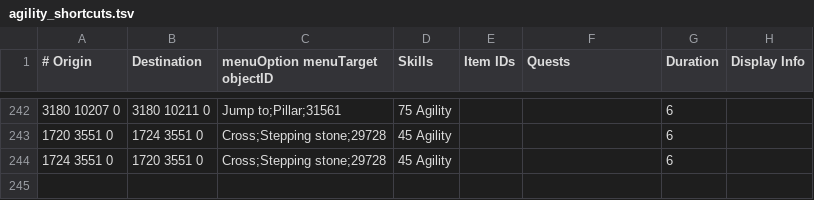
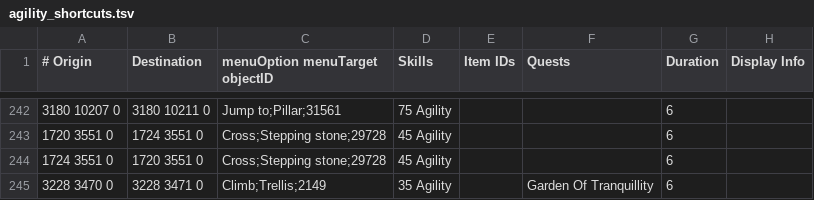
Before and after one commit to NewGenEng/Microbot, a TSV file: runelite-client/src/main/resources/net/runelite/client/plugins/microbot/shortestpath/agility_shortcuts.tsv, drawn as a sheet; only a part is shown, gaps mark what is left out.

Commit message:
feat (web-walker): add agility shortcut near garden of tranquillity

```diff
--- a/runelite-client/src/main/resources/net/runelite/client/plugins/microbot/shortestpath/agility_shortcuts.tsv
+++ b/runelite-client/src/main/resources/net/runelite/client/plugins/microbot/shortestpath/agility_shortcuts.tsv
@@ -244 +244,2 @@
 1724 3551 0	1720 3551 0	Cross;Stepping stone;29728	45 Agility			6
+3228 3470 0	3228 3471 0	Climb;Trellis;2149	35 Agility		Garden Of Tranquillity	6
```
